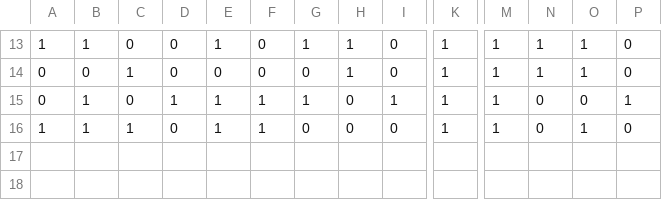
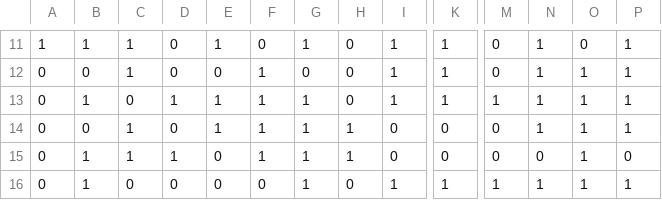
Before and after one commit to williamzheng0711/linked-loop-code, a CSV file: encoded_message.csv, drawn as a sheet; only a part is shown, gaps mark what is left out; addresses are those after the commit; rows hold the shown columns only; the diff covers the shown part only; the diff names each change by its address in the sheet, - before the commit and + after, or states it on an @@ line.

```diff
--- a/encoded_message.csv
+++ b/encoded_message.csv
-C11: 0
+C11: 1
-H11:H12: 1
+H11:H12: 0
-I11:I12: 0
+I11:I12: 1
-M11:M12: 1
+M11:M12: 0
-O11: 1
+O11: 0
-P11:P12: 0
+P11:P12: 1
-F12: 0
+F12: 1
-N13: 0
+N13: 1
-O13: 0
+O13: 1
+row 14: 0 | 0 | 1 | 0 | 1 | 1 | 1 | 1 | 0 | 0 | 0 | 1 | 1 | 1
-A15: 1
+A15: 0
-D15: 0
+D15: 1
-E15: 1
+E15: 0
-G15: 0
+G15: 1
-H15: 0
+H15: 1
-K15: 1
+K15: 0
-M15: 1
+M15: 0
+row 16: 0 | 1 | 0 | 0 | 0 | 0 | 1 | 0 | 1 | 1 | 1 | 1 | 1 | 1
```
Also changed, not shown: 1 added row, 3 removed rows and 66 edited cells elsewhere in this file, 1 other file.
